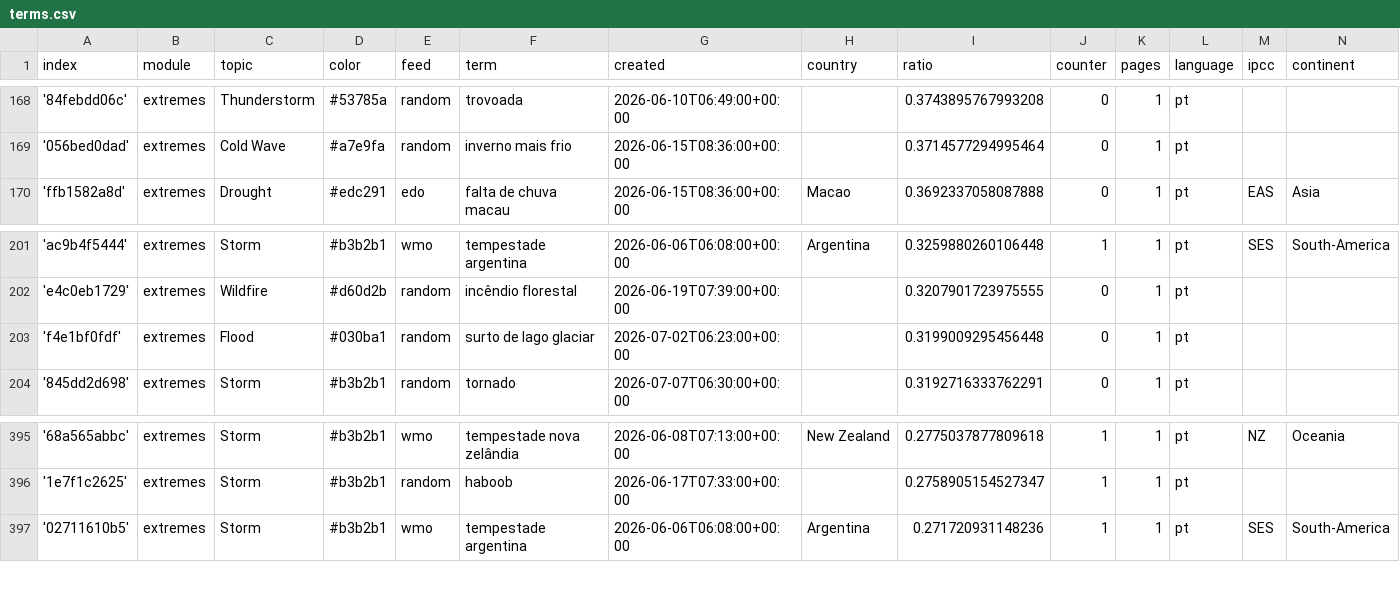
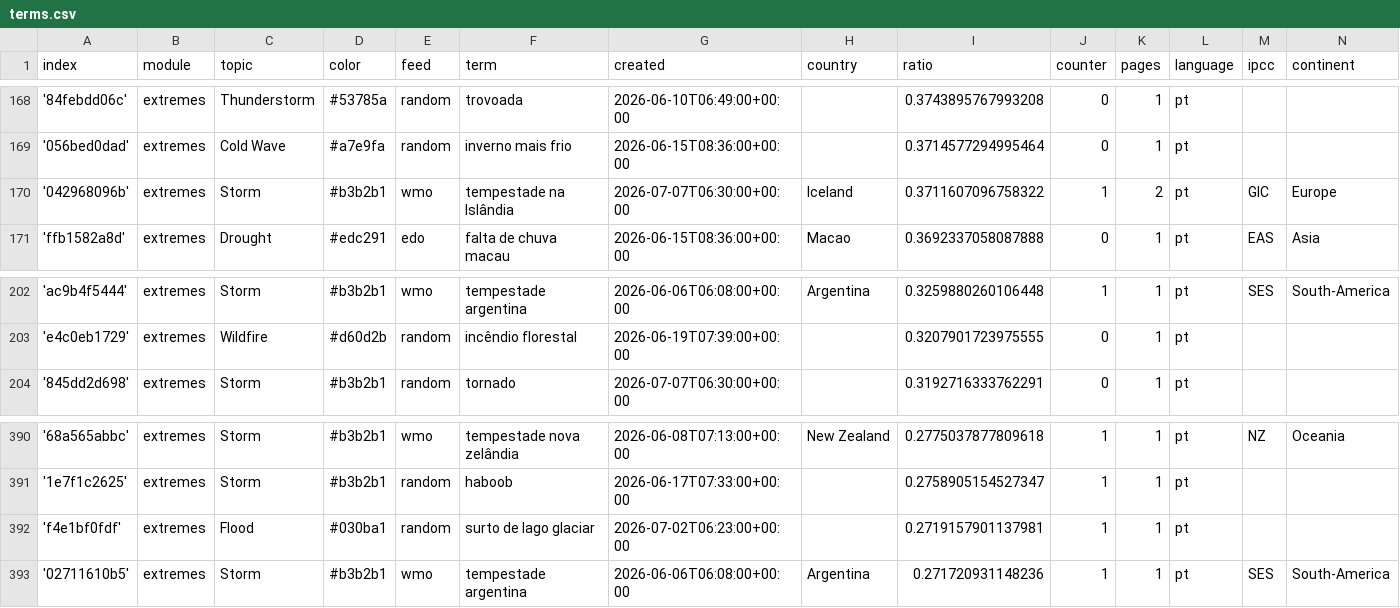
Before and after one commit to jens-news/portoExtremes, a CSV file: terms.csv, drawn as a sheet; only a part is shown, gaps mark what is left out; removed rows and columns are numbered as before the commit, all else as after; the diff covers the shown part only; the diff names each change by its address in the sheet, - before the commit and + after, or states it on an @@ line.

```diff
--- a/terms.csv
+++ b/terms.csv
+row 170: '042968096b' | extremes | Storm | #b3b2b1 | wmo | tempestade na Islândia | 2026-07-07T06:30:00+00:00 | Iceland | 0.3711607096758322 | 1 | 2 | pt | GIC | Europe
-row 203: 'f4e1bf0fdf' | extremes | Flood | #030ba1 | random | surto de lago glaciar | 2026-07-02T06:23:00+00:00 |  | 0.3199009295456448 | 0 | 1 | pt
+row 392: 'f4e1bf0fdf' | extremes | Flood | #030ba1 | random | surto de lago glaciar | 2026-07-02T06:23:00+00:00 |  | 0.2719157901137981 | 1 | 1 | pt
```
Also changed, not shown: 4 added rows and 5 removed rows elsewhere in this file, cxsv/news_2026_06.csv, cxsv/news_2026_07.csv.
